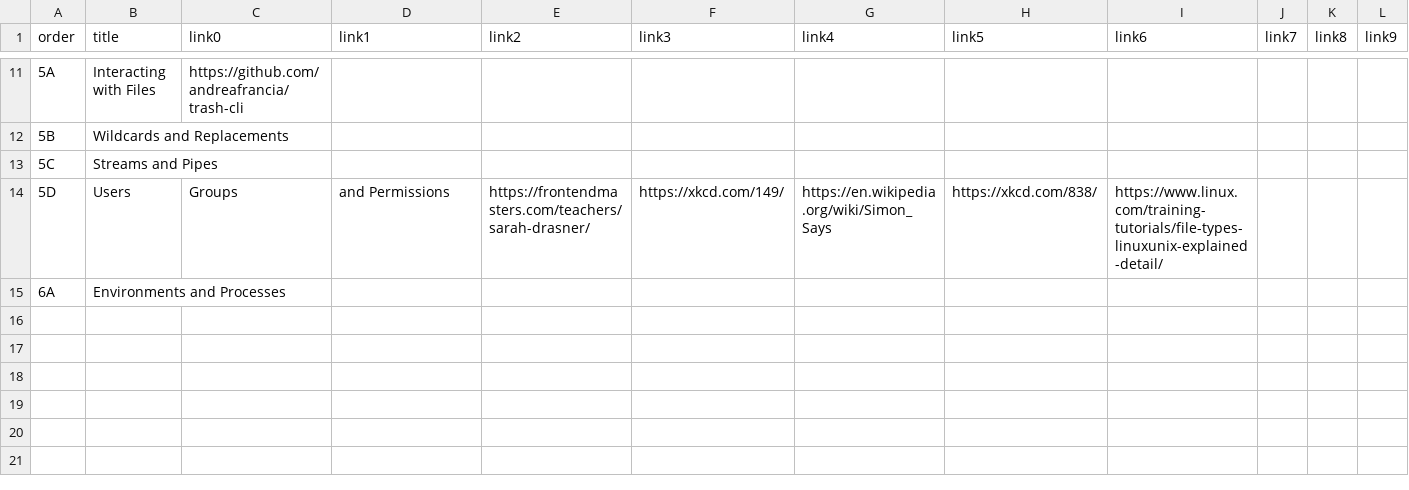
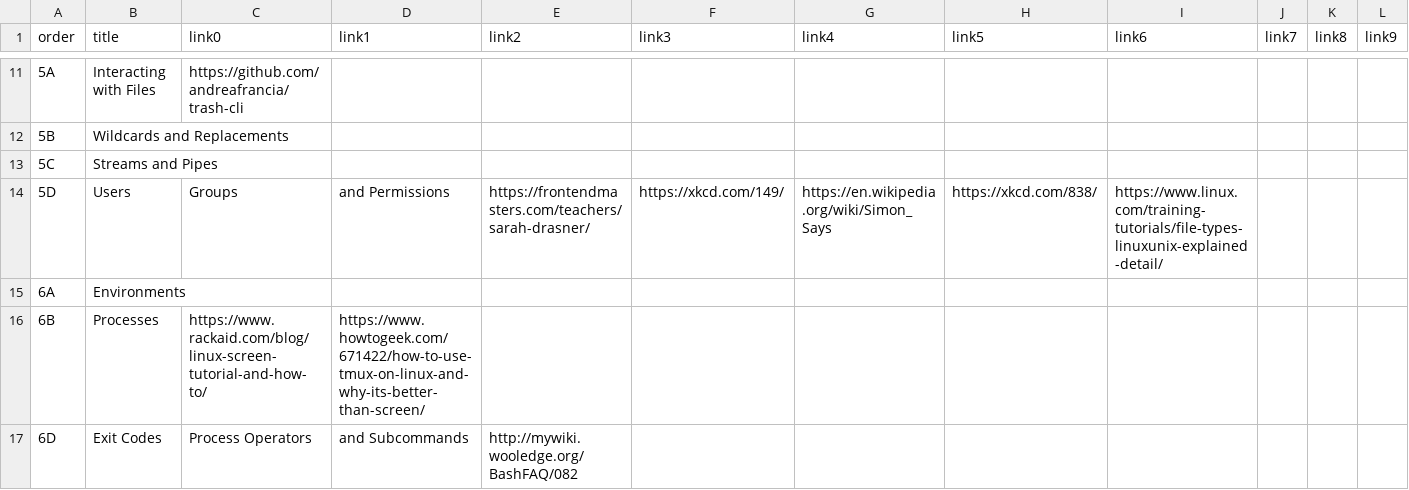
Before and after one commit to btholt/complete-intro-to-linux-and-the-cli, a CSV file: links.csv, drawn as a sheet; only a part is shown, gaps mark what is left out.

```diff
--- a/links.csv
+++ b/links.csv
@@ -14,2 +14,4 @@ order,title,link0,link1,link2,link3,link4,link5,link6,link7,link8,link9
 5D,Users, Groups, and Permissions,https://frontendmasters.com/teachers/sarah-drasner/,https://xkcd.com/149/,https://en.wikipedia.org/wiki/Simon_Says,https://xkcd.com/838/,https://www.linux.com/training-tutorials/file-types-linuxunix-explained-detail/,,,,,
-6A,Environments and Processes,,,,,,,,,,
+6A,Environments,,,,,,,,,,
+6B,Processes,https://www.rackaid.com/blog/linux-screen-tutorial-and-how-to/,https://www.howtogeek.com/671422/how-to-use-tmux-on-linux-and-why-its-better-than-screen/,,,,,,,,
+6D,Exit Codes, Process Operators, and Subcommands,http://mywiki.wooledge.org/BashFAQ/082,,,,,,,,,
```
Also changed, not shown: lessons.csv, 50 other files.
